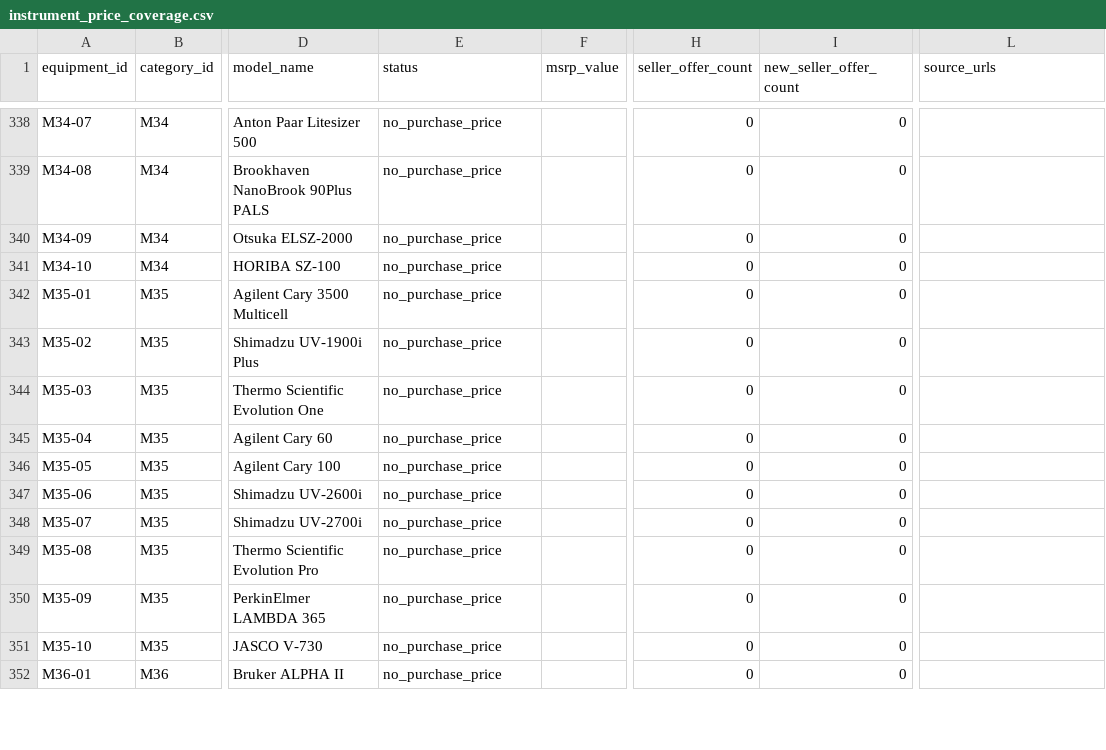
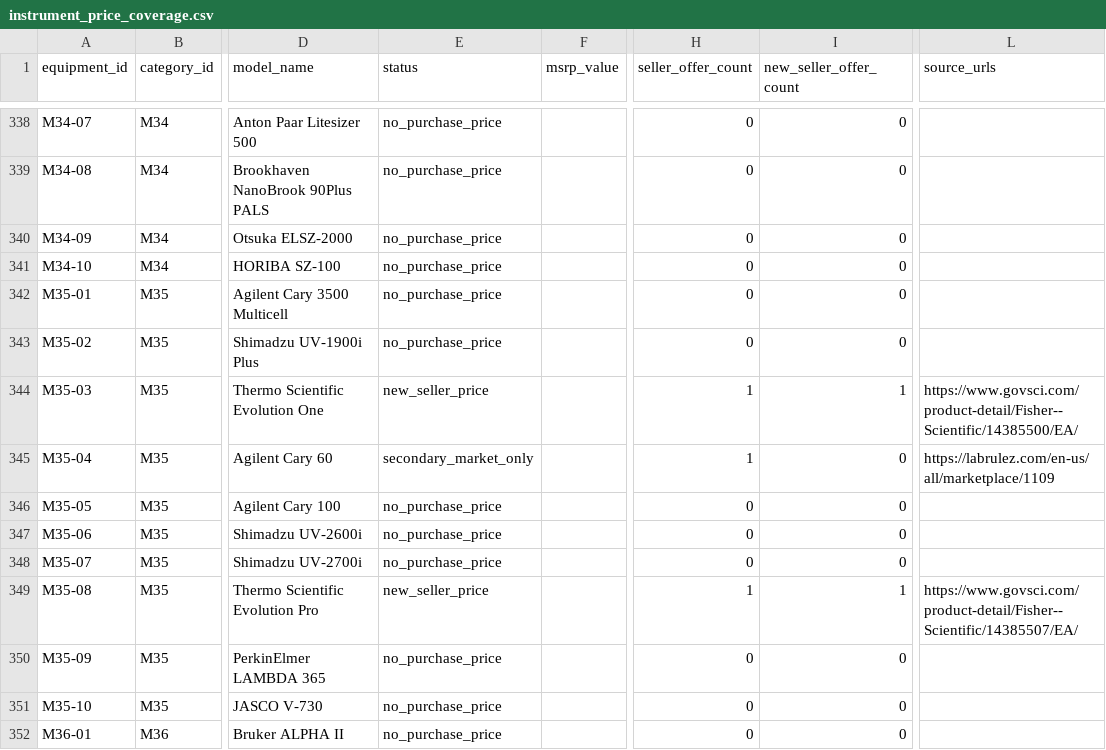
Before and after one commit to PodComet/ICoN-PCL-Equipment-Metadata, a CSV file: catalog/instrument_price_coverage.csv, drawn as a sheet; only a part is shown, gaps mark what is left out; the diff covers the shown part only; the diff names each change by its address in the sheet, - before the commit and + after, or states it on an @@ line.

Commit message:
Expand sourced instrument and material purchase prices with evidence

```diff
--- a/catalog/instrument_price_coverage.csv
+++ b/catalog/instrument_price_coverage.csv
-E344 (status): no_purchase_price
+E344 (status): new_seller_price
-H344:H345 (seller_offer_count): 0
+H344:H345 (seller_offer_count): 1
-I344 (new_seller_offer_count): 0
+I344 (new_seller_offer_count): 1
-L344 (source_urls): (empty)
+L344 (source_urls): https://www.govsci.com/product-detail/Fisher--Scientific/14385500/EA/
-E345 (status): no_purchase_price
+E345 (status): secondary_market_only
-L345 (source_urls): (empty)
+L345 (source_urls): https://labrulez.com/en-us/all/marketplace/1109
-E349 (status): no_purchase_price
+E349 (status): new_seller_price
-H349 (seller_offer_count): 0
+H349 (seller_offer_count): 1
-I349 (new_seller_offer_count): 0
+I349 (new_seller_offer_count): 1
-L349 (source_urls): (empty)
+L349 (source_urls): https://www.govsci.com/product-detail/Fisher--Scientific/14385507/EA/
```
Also changed, not shown: 141 edited cells elsewhere in this file, catalog/component_price_coverage.csv, catalog/formulation_components.csv, 29 other files.
